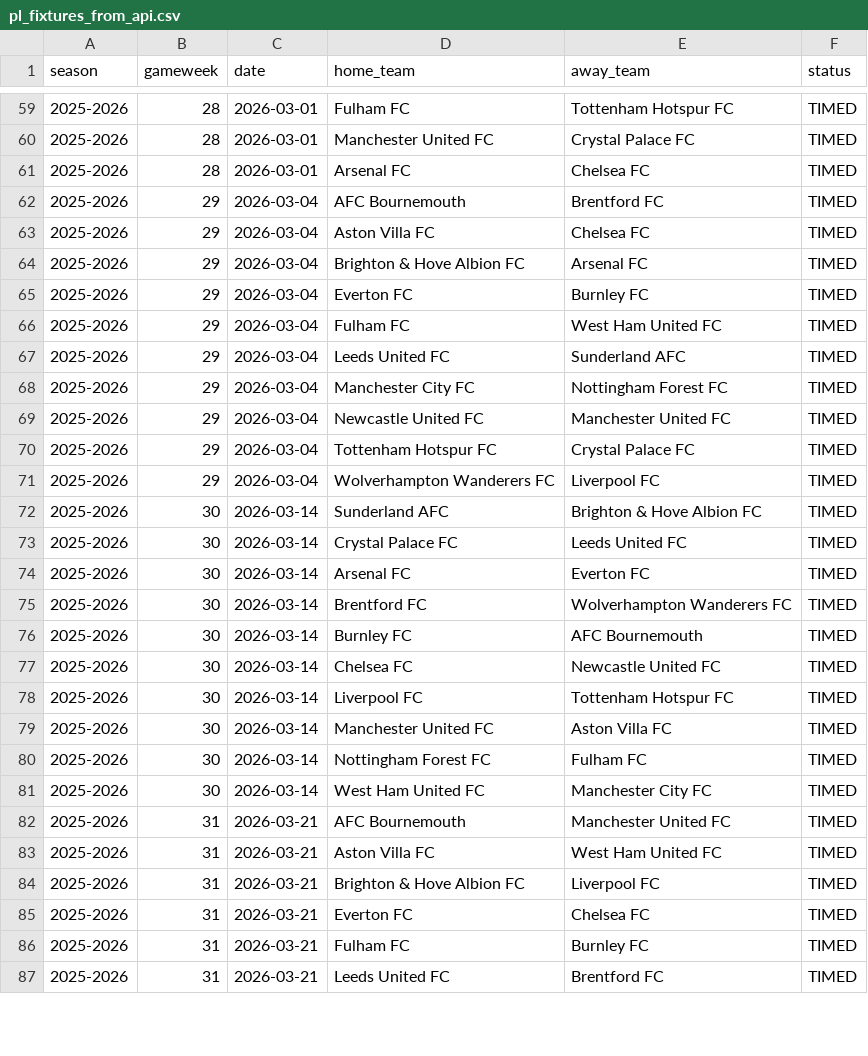
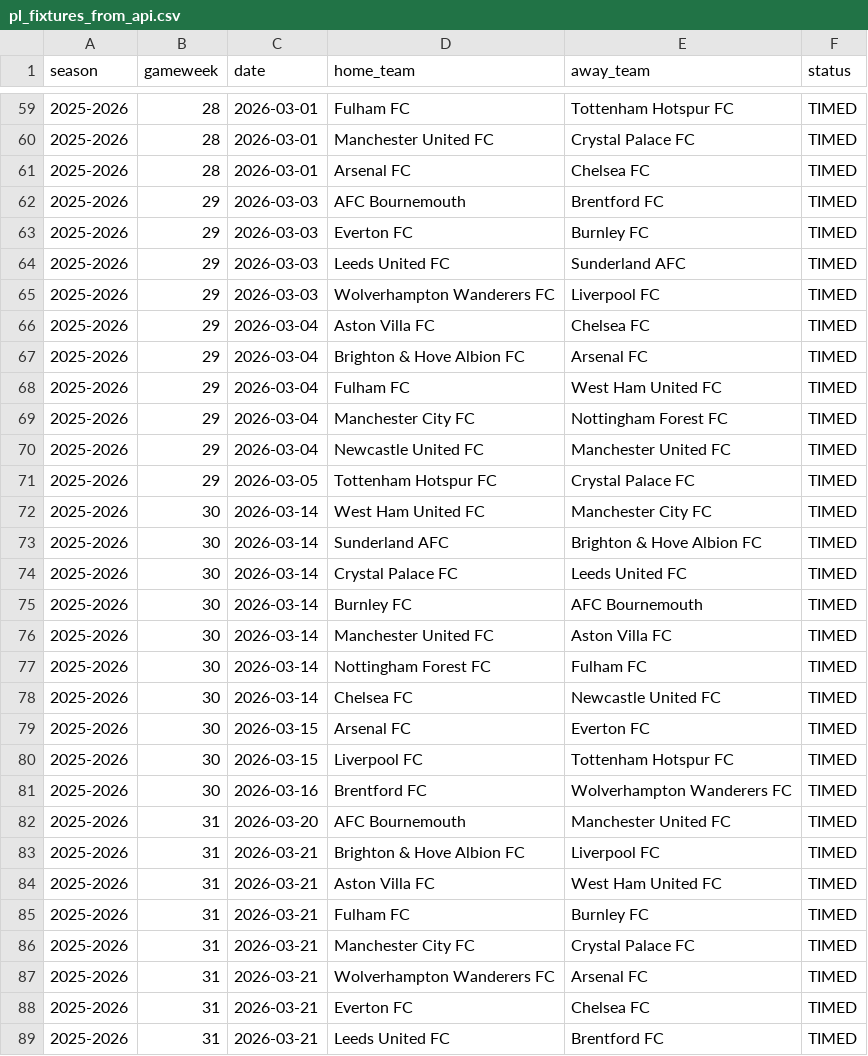
Before and after one commit to SugarAung/premier-league-predictor, a CSV file: data/live/pl_fixtures_from_api.csv, drawn as a sheet; only a part is shown, gaps mark what is left out; the diff covers the shown part only.

Commit message:
Auto update: refreshed results & predictions

```diff
--- a/data/live/pl_fixtures_from_api.csv
+++ b/data/live/pl_fixtures_from_api.csv
@@ -61,27 +61,29 @@ season,gameweek,date,home_team,away_team,status
 2025-2026,28,2026-03-01,Arsenal FC,Chelsea FC,TIMED
-2025-2026,29,2026-03-04,AFC Bournemouth,Brentford FC,TIMED
+2025-2026,29,2026-03-03,AFC Bournemouth,Brentford FC,TIMED
+2025-2026,29,2026-03-03,Everton FC,Burnley FC,TIMED
+2025-2026,29,2026-03-03,Leeds United FC,Sunderland AFC,TIMED
+2025-2026,29,2026-03-03,Wolverhampton Wanderers FC,Liverpool FC,TIMED
 2025-2026,29,2026-03-04,Aston Villa FC,Chelsea FC,TIMED
 2025-2026,29,2026-03-04,Brighton & Hove Albion FC,Arsenal FC,TIMED
-2025-2026,29,2026-03-04,Everton FC,Burnley FC,TIMED
 2025-2026,29,2026-03-04,Fulham FC,West Ham United FC,TIMED
-2025-2026,29,2026-03-04,Leeds United FC,Sunderland AFC,TIMED
 2025-2026,29,2026-03-04,Manchester City FC,Nottingham Forest FC,TIMED
 2025-2026,29,2026-03-04,Newcastle United FC,Manchester United FC,TIMED
-2025-2026,29,2026-03-04,Tottenham Hotspur FC,Crystal Palace FC,TIMED
-2025-2026,29,2026-03-04,Wolverhampton Wanderers FC,Liverpool FC,TIMED
+2025-2026,29,2026-03-05,Tottenham Hotspur FC,Crystal Palace FC,TIMED
+2025-2026,30,2026-03-14,West Ham United FC,Manchester City FC,TIMED
 2025-2026,30,2026-03-14,Sunderland AFC,Brighton & Hove Albion FC,TIMED
 2025-2026,30,2026-03-14,Crystal Palace FC,Leeds United FC,TIMED
-2025-2026,30,2026-03-14,Arsenal FC,Everton FC,TIMED
-2025-2026,30,2026-03-14,Brentford FC,Wolverhampton Wanderers FC,TIMED
 2025-2026,30,2026-03-14,Burnley FC,AFC Bournemouth,TIMED
-2025-2026,30,2026-03-14,Chelsea FC,Newcastle United FC,TIMED
-2025-2026,30,2026-03-14,Liverpool FC,Tottenham Hotspur FC,TIMED
 2025-2026,30,2026-03-14,Manchester United FC,Aston Villa FC,TIMED
 2025-2026,30,2026-03-14,Nottingham Forest FC,Fulham FC,TIMED
-2025-2026,30,2026-03-14,West Ham United FC,Manchester City FC,TIMED
-2025-2026,31,2026-03-21,AFC Bournemouth,Manchester United FC,TIMED
+2025-2026,30,2026-03-14,Chelsea FC,Newcastle United FC,TIMED
+2025-2026,30,2026-03-15,Arsenal FC,Everton FC,TIMED
+2025-2026,30,2026-03-15,Liverpool FC,Tottenham Hotspur FC,TIMED
+2025-2026,30,2026-03-16,Brentford FC,Wolverhampton Wanderers FC,TIMED
+2025-2026,31,2026-03-20,AFC Bournemouth,Manchester United FC,TIMED
+2025-2026,31,2026-03-21,Brighton & Hove Albion FC,Liverpool FC,TIMED
 2025-2026,31,2026-03-21,Aston Villa FC,West Ham United FC,TIMED
-2025-2026,31,2026-03-21,Brighton & Hove Albion FC,Liverpool FC,TIMED
+2025-2026,31,2026-03-21,Fulham FC,Burnley FC,TIMED
+2025-2026,31,2026-03-21,Manchester City FC,Crystal Palace FC,TIMED
+2025-2026,31,2026-03-21,Wolverhampton Wanderers FC,Arsenal FC,TIMED
 2025-2026,31,2026-03-21,Everton FC,Chelsea FC,TIMED
-2025-2026,31,2026-03-21,Fulham FC,Burnley FC,TIMED
 2025-2026,31,2026-03-21,Leeds United FC,Brentford FC,TIMED
```
Also changed, not shown: 2 edited cells elsewhere in this file.
